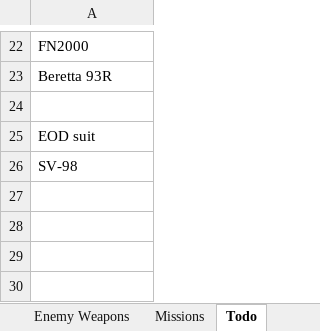
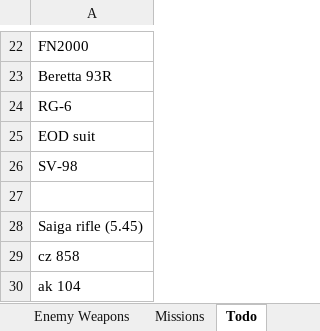
Before and after one commit to Inventorum-Development-Team/IDT_Counter_Terrorist_Operations, an Excel workbook: CTO Wepon stat spreadsheet.xlsx, sheet Todo, drawn as a sheet; only a part is shown, gaps mark what is left out; values as stored, in another font and other column widths than the file's, no borders; the diff names each change by its address in the sheet, - before the commit and + after, or states it on an @@ line.

```diff
--- a/CTO Wepon stat spreadsheet.xlsx (sheet Todo)
+++ b/CTO Wepon stat spreadsheet.xlsx (sheet Todo)
-A24: (empty)
+A24: RG-6
+row 27: (empty)
+row 28: Saiga rifle (5.45)
+row 29: cz 858
+row 30: ak 104
```
Also changed, not shown: sheet Rifles, sheet Enemy Weapons, 12 other files.
